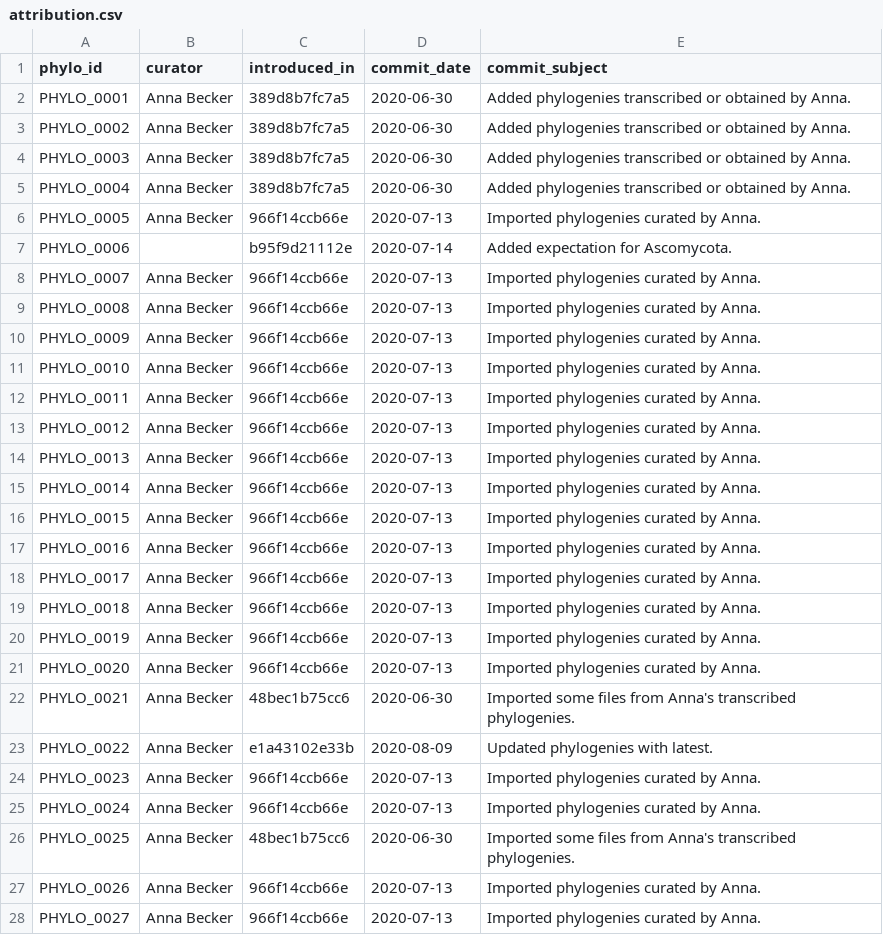
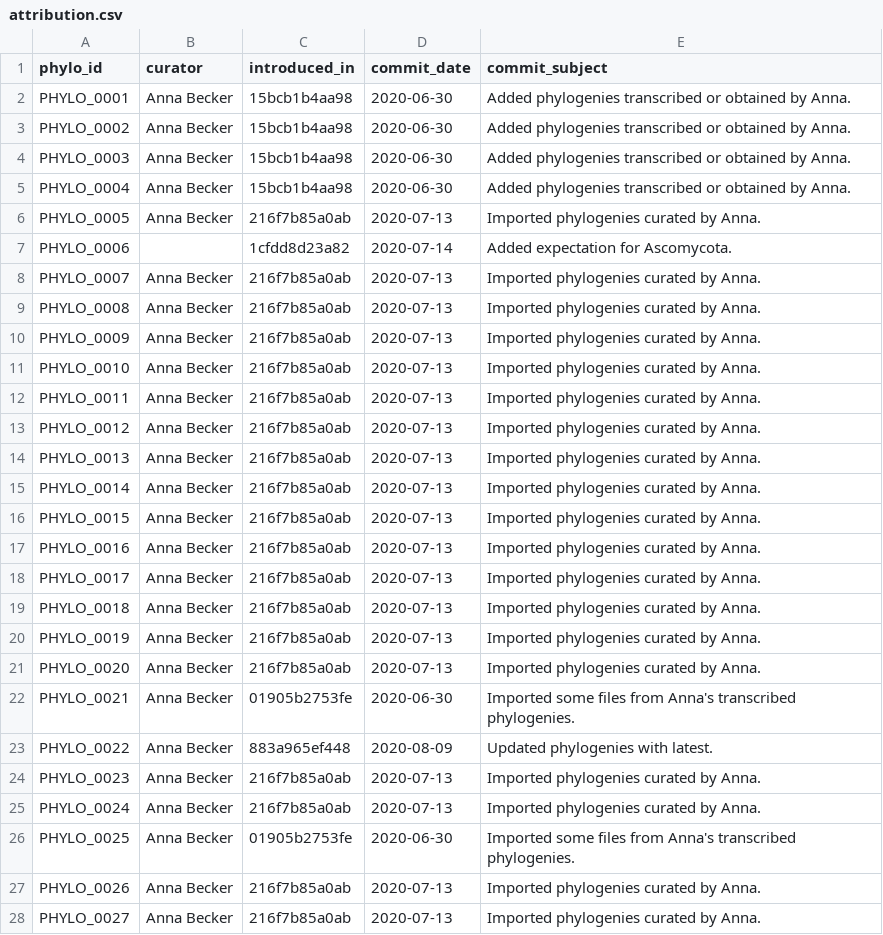
Before and after one commit to phyloref/clade-ontology, a CSV file: phylogenies/attribution.csv, drawn as a sheet; only a part is shown; the diff covers the shown part only.

```diff
--- a/phylogenies/attribution.csv
+++ b/phylogenies/attribution.csv
@@ -1,28 +1,28 @@
 phylo_id,curator,introduced_in,commit_date,commit_subject
-PHYLO_0001,Anna Becker,389d8b7fc7a5,2020-06-30,Added phylogenies transcribed or obtained by Anna.
-PHYLO_0002,Anna Becker,389d8b7fc7a5,2020-06-30,Added phylogenies transcribed or obtained by Anna.
-PHYLO_0003,Anna Becker,389d8b7fc7a5,2020-06-30,Added phylogenies transcribed or obtained by Anna.
-PHYLO_0004,Anna Becker,389d8b7fc7a5,2020-06-30,Added phylogenies transcribed or obtained by Anna.
-PHYLO_0005,Anna Becker,966f14ccb66e,2020-07-13,Imported phylogenies curated by Anna.
-PHYLO_0006,,b95f9d21112e,2020-07-14,Added expectation for Ascomycota.
-PHYLO_0007,Anna Becker,966f14ccb66e,2020-07-13,Imported phylogenies curated by Anna.
-PHYLO_0008,Anna Becker,966f14ccb66e,2020-07-13,Imported phylogenies curated by Anna.
-PHYLO_0009,Anna Becker,966f14ccb66e,2020-07-13,Imported phylogenies curated by Anna.
-PHYLO_0010,Anna Becker,966f14ccb66e,2020-07-13,Imported phylogenies curated by Anna.
-PHYLO_0011,Anna Becker,966f14ccb66e,2020-07-13,Imported phylogenies curated by Anna.
-PHYLO_0012,Anna Becker,966f14ccb66e,2020-07-13,Imported phylogenies curated by Anna.
-PHYLO_0013,Anna Becker,966f14ccb66e,2020-07-13,Imported phylogenies curated by Anna.
-PHYLO_0014,Anna Becker,966f14ccb66e,2020-07-13,Imported phylogenies curated by Anna.
-PHYLO_0015,Anna Becker,966f14ccb66e,2020-07-13,Imported phylogenies curated by Anna.
-PHYLO_0016,Anna Becker,966f14ccb66e,2020-07-13,Imported phylogenies curated by Anna.
-PHYLO_0017,Anna Becker,966f14ccb66e,2020-07-13,Imported phylogenies curated by Anna.
-PHYLO_0018,Anna Becker,966f14ccb66e,2020-07-13,Imported phylogenies curated by Anna.
-PHYLO_0019,Anna Becker,966f14ccb66e,2020-07-13,Imported phylogenies curated by Anna.
-PHYLO_0020,Anna Becker,966f14ccb66e,2020-07-13,Imported phylogenies curated by Anna.
-PHYLO_0021,Anna Becker,48bec1b75cc6,2020-06-30,Imported some files from Anna's transcribed phylogenies.
-PHYLO_0022,Anna Becker,e1a43102e33b,2020-08-09,Updated phylogenies with latest.
-PHYLO_0023,Anna Becker,966f14ccb66e,2020-07-13,Imported phylogenies curated by Anna.
-PHYLO_0024,Anna Becker,966f14ccb66e,2020-07-13,Imported phylogenies curated by Anna.
-PHYLO_0025,Anna Becker,48bec1b75cc6,2020-06-30,Imported some files from Anna's transcribed phylogenies.
-PHYLO_0026,Anna Becker,966f14ccb66e,2020-07-13,Imported phylogenies curated by Anna.
-PHYLO_0027,Anna Becker,966f14ccb66e,2020-07-13,Imported phylogenies curated by Anna.
+PHYLO_0001,Anna Becker,15bcb1b4aa98,2020-06-30,Added phylogenies transcribed or obtained by Anna.
+PHYLO_0002,Anna Becker,15bcb1b4aa98,2020-06-30,Added phylogenies transcribed or obtained by Anna.
+PHYLO_0003,Anna Becker,15bcb1b4aa98,2020-06-30,Added phylogenies transcribed or obtained by Anna.
+PHYLO_0004,Anna Becker,15bcb1b4aa98,2020-06-30,Added phylogenies transcribed or obtained by Anna.
+PHYLO_0005,Anna Becker,216f7b85a0ab,2020-07-13,Imported phylogenies curated by Anna.
+PHYLO_0006,,1cfdd8d23a82,2020-07-14,Added expectation for Ascomycota.
+PHYLO_0007,Anna Becker,216f7b85a0ab,2020-07-13,Imported phylogenies curated by Anna.
+PHYLO_0008,Anna Becker,216f7b85a0ab,2020-07-13,Imported phylogenies curated by Anna.
+PHYLO_0009,Anna Becker,216f7b85a0ab,2020-07-13,Imported phylogenies curated by Anna.
+PHYLO_0010,Anna Becker,216f7b85a0ab,2020-07-13,Imported phylogenies curated by Anna.
+PHYLO_0011,Anna Becker,216f7b85a0ab,2020-07-13,Imported phylogenies curated by Anna.
+PHYLO_0012,Anna Becker,216f7b85a0ab,2020-07-13,Imported phylogenies curated by Anna.
+PHYLO_0013,Anna Becker,216f7b85a0ab,2020-07-13,Imported phylogenies curated by Anna.
+PHYLO_0014,Anna Becker,216f7b85a0ab,2020-07-13,Imported phylogenies curated by Anna.
+PHYLO_0015,Anna Becker,216f7b85a0ab,2020-07-13,Imported phylogenies curated by Anna.
+PHYLO_0016,Anna Becker,216f7b85a0ab,2020-07-13,Imported phylogenies curated by Anna.
+PHYLO_0017,Anna Becker,216f7b85a0ab,2020-07-13,Imported phylogenies curated by Anna.
+PHYLO_0018,Anna Becker,216f7b85a0ab,2020-07-13,Imported phylogenies curated by Anna.
+PHYLO_0019,Anna Becker,216f7b85a0ab,2020-07-13,Imported phylogenies curated by Anna.
+PHYLO_0020,Anna Becker,216f7b85a0ab,2020-07-13,Imported phylogenies curated by Anna.
+PHYLO_0021,Anna Becker,01905b2753fe,2020-06-30,Imported some files from Anna's transcribed phylogenies.
+PHYLO_0022,Anna Becker,883a965ef448,2020-08-09,Updated phylogenies with latest.
+PHYLO_0023,Anna Becker,216f7b85a0ab,2020-07-13,Imported phylogenies curated by Anna.
+PHYLO_0024,Anna Becker,216f7b85a0ab,2020-07-13,Imported phylogenies curated by Anna.
+PHYLO_0025,Anna Becker,01905b2753fe,2020-06-30,Imported some files from Anna's transcribed phylogenies.
+PHYLO_0026,Anna Becker,216f7b85a0ab,2020-07-13,Imported phylogenies curated by Anna.
+PHYLO_0027,Anna Becker,216f7b85a0ab,2020-07-13,Imported phylogenies curated by Anna.
```
Also changed, not shown: 96 edited cells elsewhere in this file, 3 other files.
